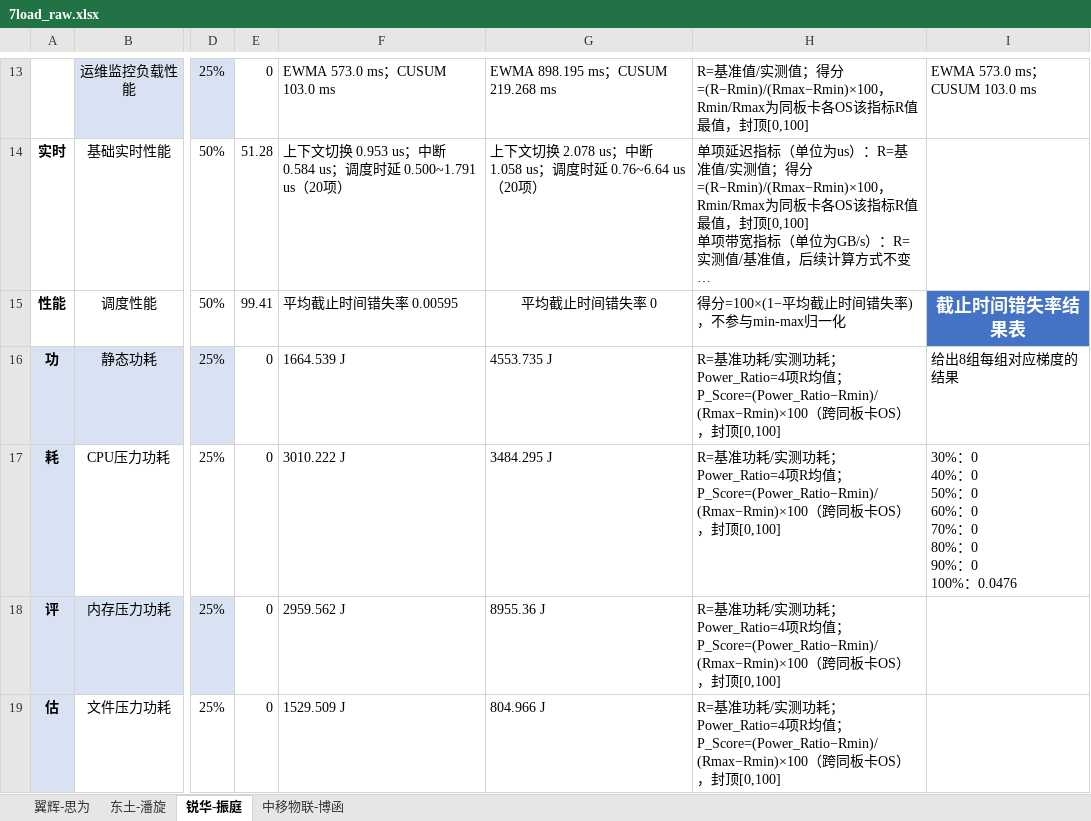
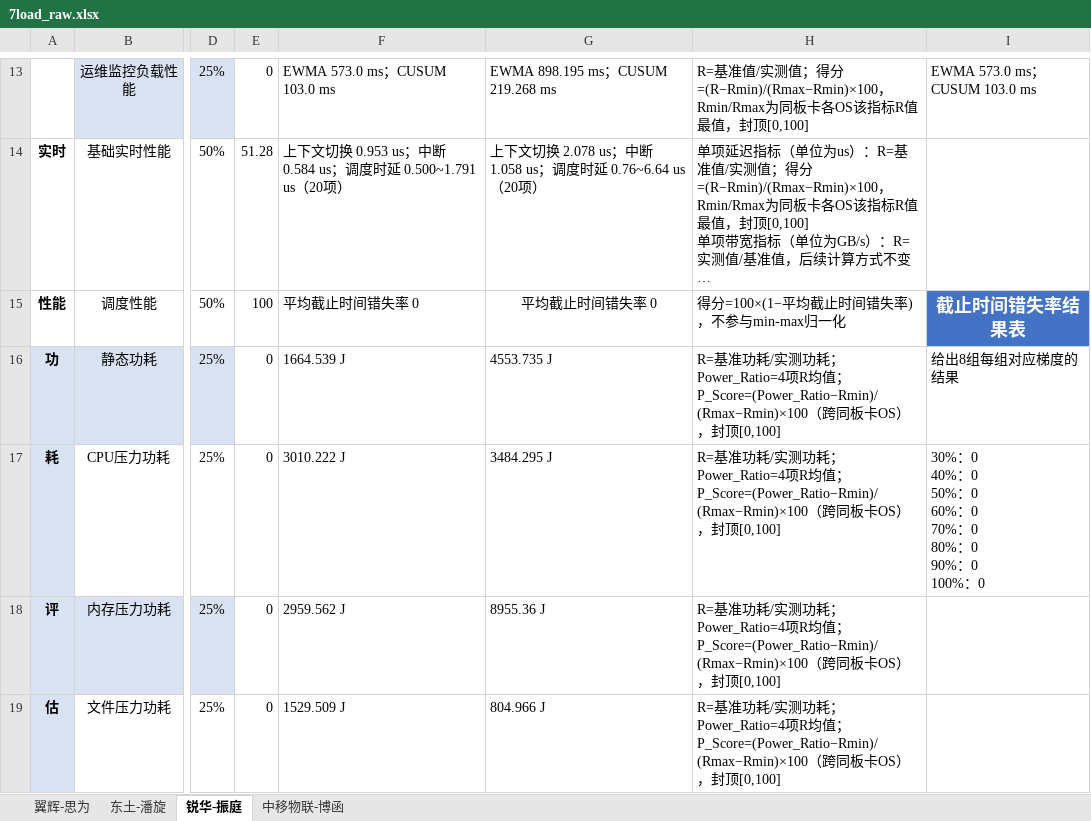
Before and after one commit to hztBUAA/RTOS-Bench, an Excel workbook: docs/examples/final/source/7load_raw.xlsx, sheet 锐华-振庭, drawn as a sheet; only a part is shown, gaps mark what is left out; long unchanged cells end in …; values as stored, in another font and other column widths than the file's, no borders; ↵ is a line break in a cell; the diff names each change by its address in the sheet, - before the commit and + after, or states it on an @@ line.

```diff
--- a/docs/examples/final/source/7load_raw.xlsx (sheet 锐华-振庭)
+++ b/docs/examples/final/source/7load_raw.xlsx (sheet 锐华-振庭)
-E15: 99.41
+E15: 100
-F15: 平均截止时间错失率 0.00595
+F15: 平均截止时间错失率 0
-I17: …：0 ↵ 100%：0.0476
+I17: …：0 ↵ 100%：0
```
Also changed, not shown: 2 other files.
